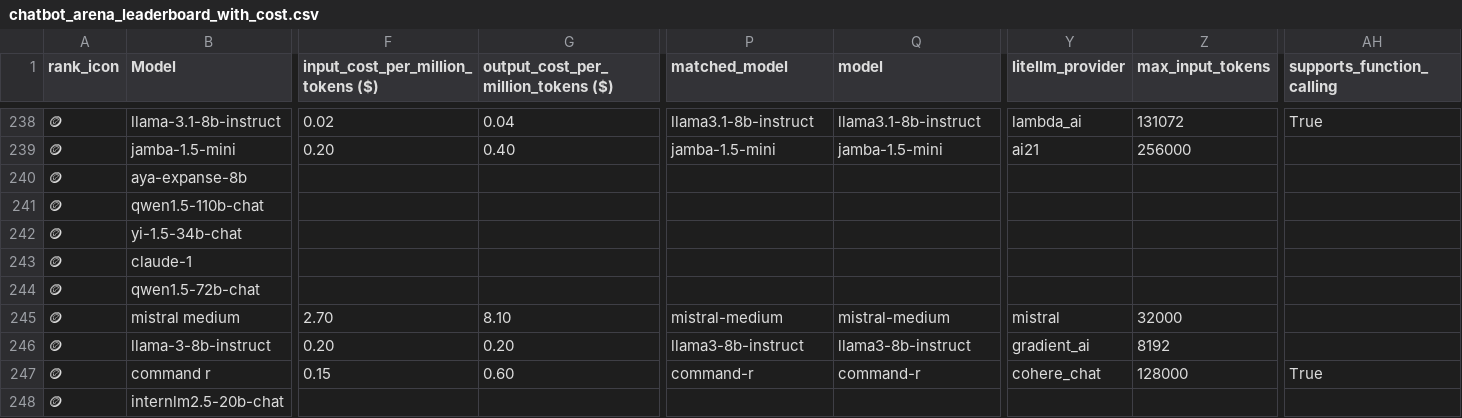
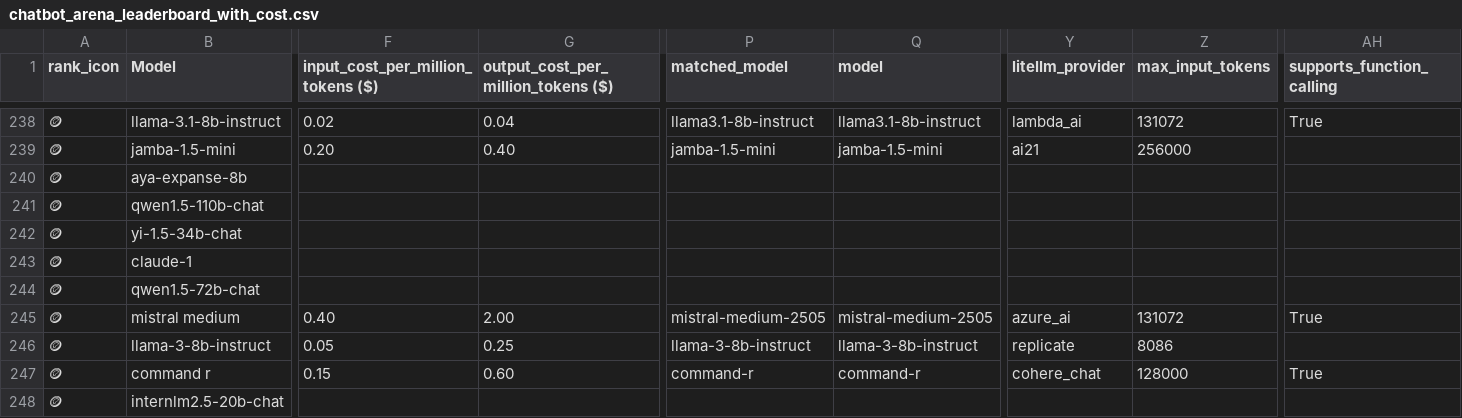
Before and after one commit to ZachLaik/compare-models, a CSV file: chatbot_arena_leaderboard_with_cost.csv, drawn as a sheet; only a part is shown, gaps mark what is left out; the diff covers the shown part only; the diff names each change by its address in the sheet, - before the commit and + after, or states it on an @@ line.

```diff
--- a/chatbot_arena_leaderboard_with_cost.csv
+++ b/chatbot_arena_leaderboard_with_cost.csv
-F245: 2.70
+F245: 0.40
-G245: 8.10
+G245: 2.00
-P245 (matched_model): mistral-medium
+P245 (matched_model): mistral-medium-2505
-Q245 (model): mistral-medium
+Q245 (model): mistral-medium-2505
-Y245 (litellm_provider): mistral
+Y245 (litellm_provider): azure_ai
-Z245 (max_input_tokens): 32000
+Z245 (max_input_tokens): 131072
-AH245 (supports_function_calling): (empty)
+AH245 (supports_function_calling): True
-F246: 0.20
+F246: 0.05
-G246: 0.20
+G246: 0.25
-P246 (matched_model): llama3-8b-instruct
+P246 (matched_model): llama-3-8b-instruct
-Q246 (model): llama3-8b-instruct
+Q246 (model): llama-3-8b-instruct
-Y246 (litellm_provider): gradient_ai
+Y246 (litellm_provider): replicate
-Z246 (max_input_tokens): 8192
+Z246 (max_input_tokens): 8086
```
Also changed, not shown: 163 edited cells elsewhere in this file, 1 other file.
